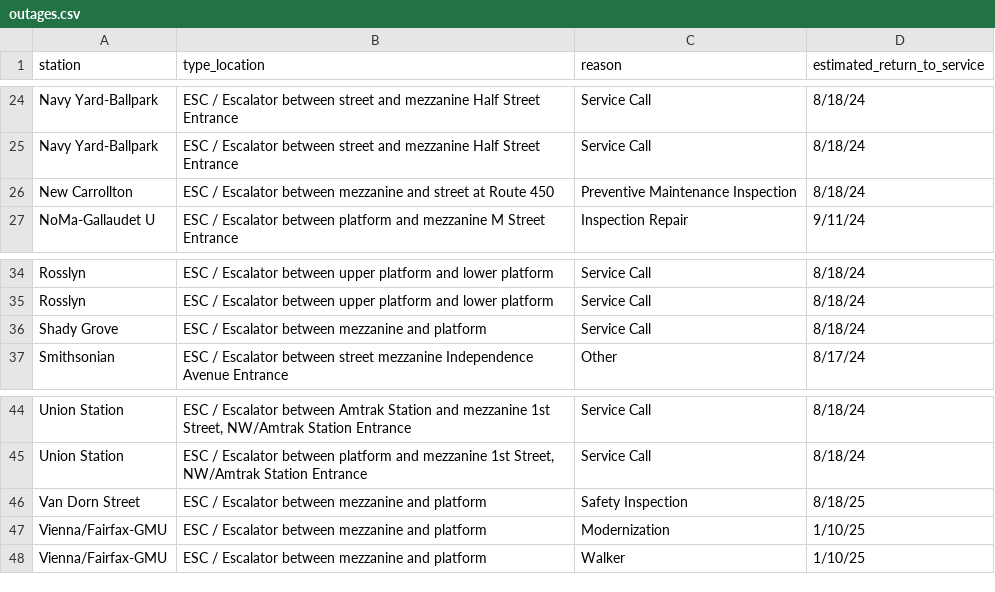
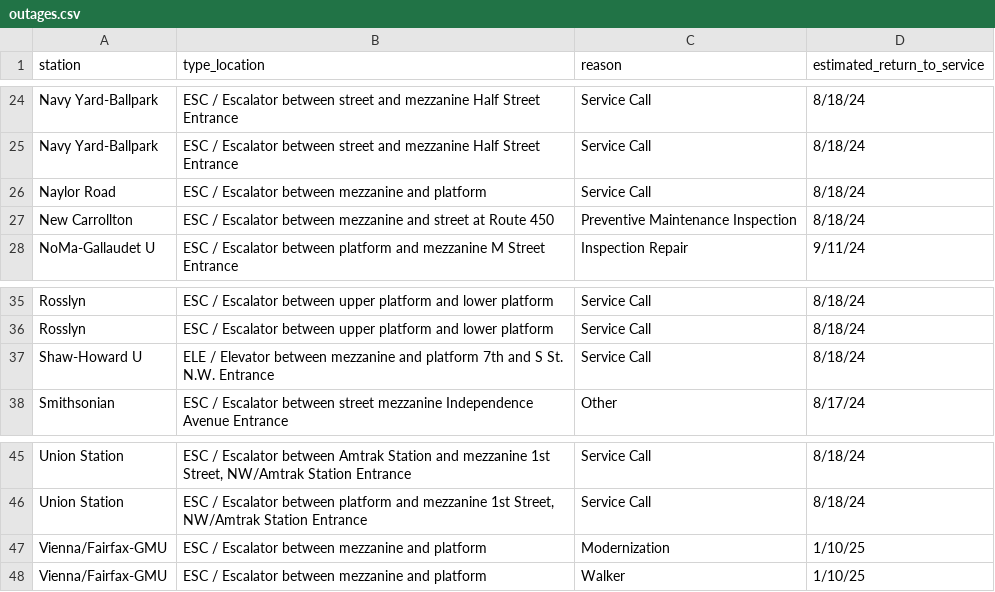
Before and after one commit to erxclau/wmata-elevators-escalators, a CSV file: outages.csv, drawn as a sheet; only a part is shown, gaps mark what is left out.

```diff
--- a/outages.csv
+++ b/outages.csv
@@ -25,2 +25,3 @@ Navy Yard-Ballpark,ESC / Escalator between street and mezzanine Half Street Entr
 Navy Yard-Ballpark,ESC / Escalator between street and mezzanine Half Street Entrance,Service Call,8/18/24
+Naylor Road,ESC / Escalator between mezzanine and platform,Service Call,8/18/24
 New Carrollton,ESC / Escalator between mezzanine and street at Route 450,Preventive Maintenance Inspection,8/18/24
@@ -35,3 +36,3 @@ Rosslyn,ESC / Escalator between upper platform and lower platform,Service Call,8
 Rosslyn,ESC / Escalator between upper platform and lower platform,Service Call,8/18/24
-Shady Grove,ESC / Escalator between mezzanine and platform,Service Call,8/18/24
+Shaw-Howard U,ELE / Elevator between mezzanine and platform 7th and S St. N.W. Entrance,Service Call,8/18/24
 Smithsonian,ESC / Escalator between street mezzanine Independence Avenue Entrance,Other,8/17/24
@@ -45,3 +46,2 @@ Union Station,"ESC / Escalator between Amtrak Station and mezzanine 1st Street,
 Union Station,"ESC / Escalator between platform and mezzanine 1st Street, NW/Amtrak Station Entrance",Service Call,8/18/24
-Van Dorn Street,ESC / Escalator between mezzanine and platform,Safety Inspection,8/18/25
 Vienna/Fairfax-GMU,ESC / Escalator between mezzanine and platform,Modernization,1/10/25
```
